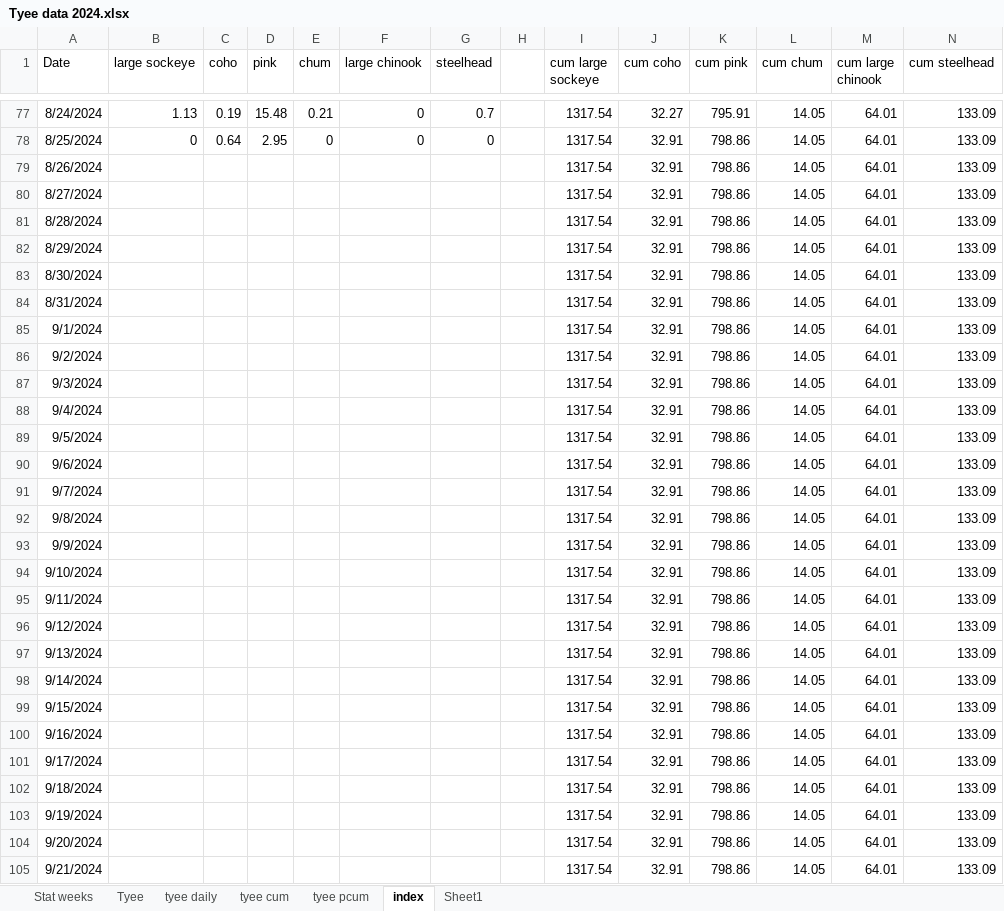
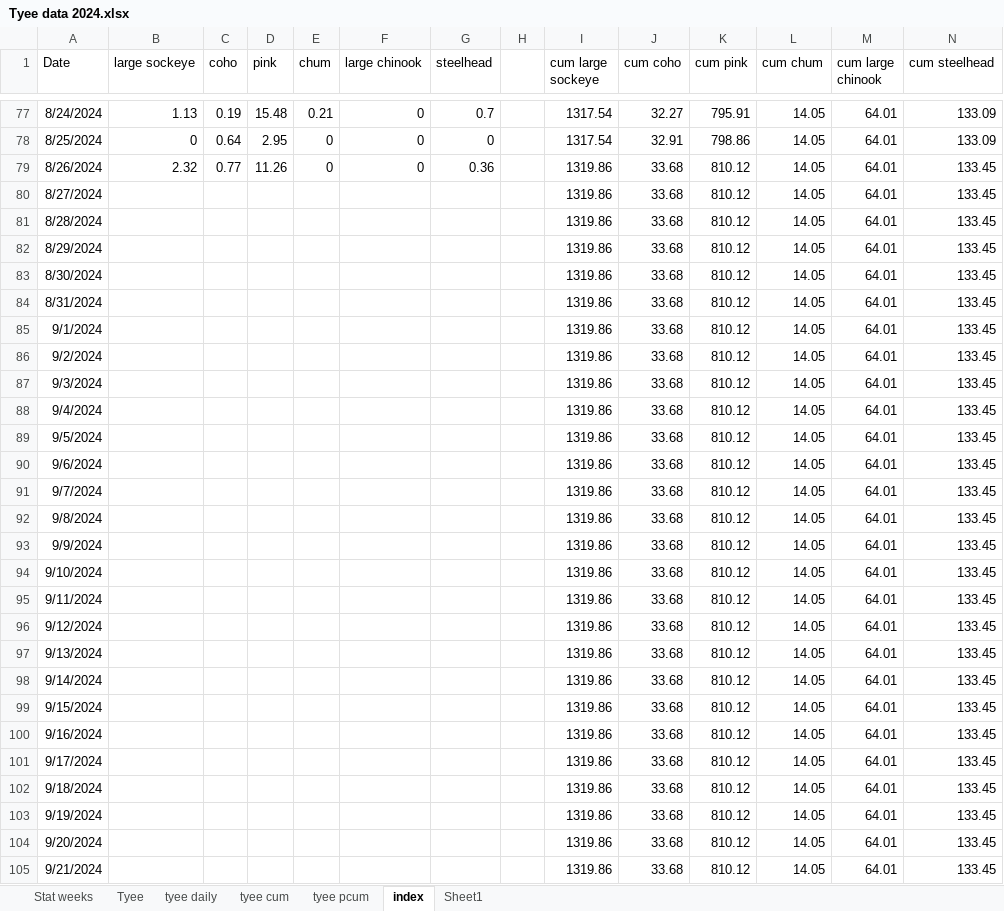
Before and after one commit to Coastland-Research/skeena-salmon-inseason-updates, an Excel workbook: data/Tyee data 2024.xlsx, sheet index, drawn as a sheet; only a part is shown, gaps mark what is left out; values as stored, in another font and other column widths than the file's, no borders; the diff covers the shown part only; the diff names each change by its address in the sheet, - before the commit and + after, or states it on an @@ line.

```diff
--- a/data/Tyee data 2024.xlsx (sheet index)
+++ b/data/Tyee data 2024.xlsx (sheet index)
-B79 (large sockeye): (empty)
+B79 (large sockeye): 2.32
-C79 (coho): (empty)
+C79 (coho): 0.77
-D79 (pink): (empty)
+D79 (pink): 11.26
-E79 (chum): (empty)
+E79 (chum): 0
-F79 (large chinook): (empty)
+F79 (large chinook): 0
-G79 (steelhead): (empty)
+G79 (steelhead): 0.36
-I79:I105 (cum large sockeye): 1317.54
+I79:I105 (cum large sockeye): 1319.86
-J79:J105 (cum coho): 32.91
+J79:J105 (cum coho): 33.68
-K79:K105 (cum pink): 798.86
+K79:K105 (cum pink): 810.12
-N79:N105 (cum steelhead): 133.09
+N79:N105 (cum steelhead): 133.45
```
Also changed, not shown: 56 edited cells elsewhere in this sheet, sheet Tyee, sheet tyee daily, sheet tyee cum, 1 other file.
